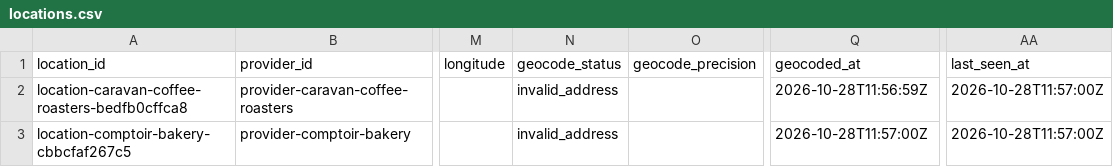
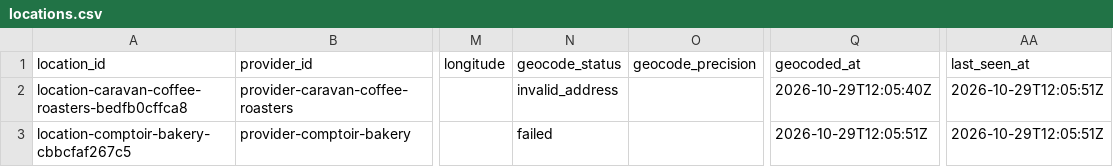
Before and after one commit to Auerlian/RostaScrapers, a CSV file: exports/locations.csv, drawn as a sheet; only a part is shown, gaps mark what is left out; the diff names each change by its address in the sheet, - before the commit and + after, or states it on an @@ line.

```diff
--- a/exports/locations.csv
+++ b/exports/locations.csv
-Q2 (geocoded_at): 2026-10-28T11:56:59Z
+Q2 (geocoded_at): 2026-10-29T12:05:40Z
-AA2:AA3 (last_seen_at): 2026-10-28T11:57:00Z
+AA2:AA3 (last_seen_at): 2026-10-29T12:05:51Z
-N3 (geocode_status): invalid_address
+N3 (geocode_status): failed
-Q3 (geocoded_at): 2026-10-28T11:57:00Z
+Q3 (geocoded_at): 2026-10-29T12:05:51Z
```
Also changed, not shown: exports/events.csv, 4 other files.
